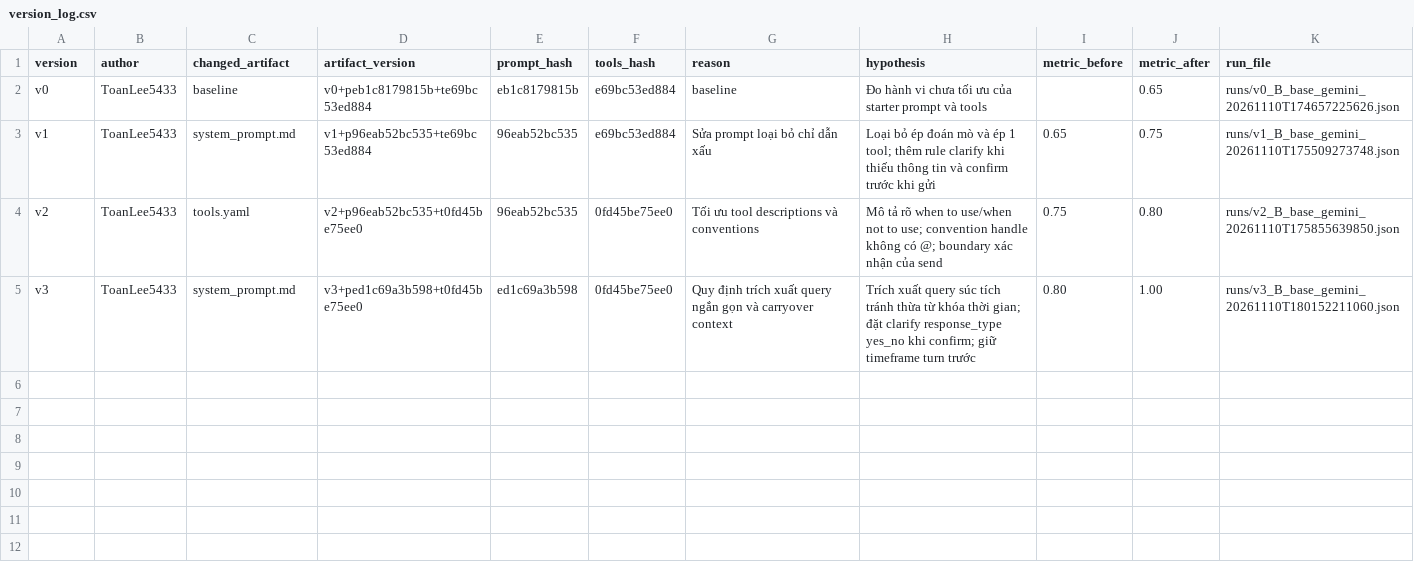
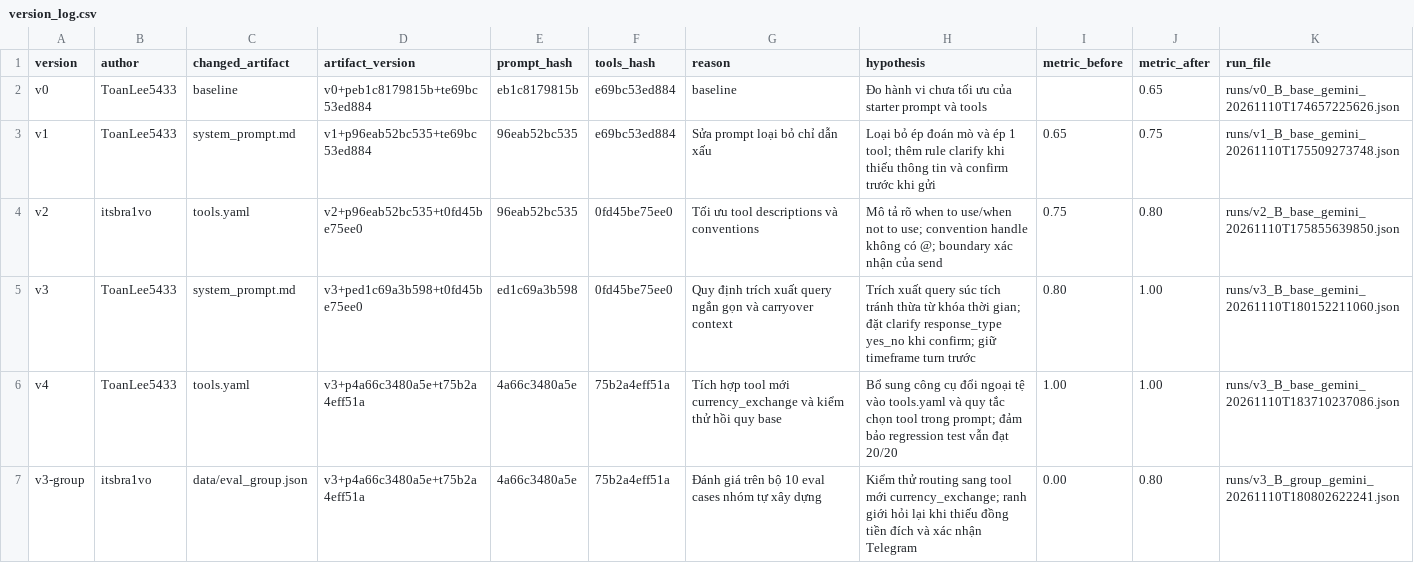
Before and after one commit to ToanLee5433/K5-L3-DAY03-F307t108-ResearchAgentToolEval, a CSV file: starter_v0/artifacts/version_log.csv, drawn as a sheet.

Commit message:
docs: enrich version_log.csv with member contributions, regression run v4, and group eval run

```diff
--- a/starter_v0/artifacts/version_log.csv
+++ b/starter_v0/artifacts/version_log.csv
@@ -3,3 +3,5 @@ v0,ToanLee5433,baseline,v0+peb1c8179815b+te69bc53ed884,eb1c8179815b,e69bc53ed884
 v1,ToanLee5433,system_prompt.md,v1+p96eab52bc535+te69bc53ed884,96eab52bc535,e69bc53ed884,Sửa prompt loại bỏ chỉ dẫn xấu,Loại bỏ ép đoán mò và ép 1 tool; thêm rule clarify khi thiếu thông tin và confirm trước khi gửi,0.65,0.75,runs/v1_B_base_gemini_20261110T175509273748.json
-v2,ToanLee5433,tools.yaml,v2+p96eab52bc535+t0fd45be75ee0,96eab52bc535,0fd45be75ee0,Tối ưu tool descriptions và conventions,Mô tả rõ when to use/when not to use; convention handle không có @; boundary xác nhận của send,0.75,0.80,runs/v2_B_base_gemini_20261110T175855639850.json
+v2,itsbra1vo,tools.yaml,v2+p96eab52bc535+t0fd45be75ee0,96eab52bc535,0fd45be75ee0,Tối ưu tool descriptions và conventions,Mô tả rõ when to use/when not to use; convention handle không có @; boundary xác nhận của send,0.75,0.80,runs/v2_B_base_gemini_20261110T175855639850.json
 v3,ToanLee5433,system_prompt.md,v3+ped1c69a3b598+t0fd45be75ee0,ed1c69a3b598,0fd45be75ee0,Quy định trích xuất query ngắn gọn và carryover context,Trích xuất query súc tích tránh thừa từ khóa thời gian; đặt clarify response_type yes_no khi confirm; giữ timeframe turn trước,0.80,1.00,runs/v3_B_base_gemini_20261110T180152211060.json
+v4,ToanLee5433,tools.yaml,v3+p4a66c3480a5e+t75b2a4eff51a,4a66c3480a5e,75b2a4eff51a,Tích hợp tool mới currency_exchange và kiểm thử hồi quy base,Bổ sung công cụ đổi ngoại tệ vào tools.yaml và quy tắc chọn tool trong prompt; đảm bảo regression test vẫn đạt 20/20,1.00,1.00,runs/v3_B_base_gemini_20261110T183710237086.json
+v3-group,itsbra1vo,data/eval_group.json,v3+p4a66c3480a5e+t75b2a4eff51a,4a66c3480a5e,75b2a4eff51a,Đánh giá trên bộ 10 eval cases nhóm tự xây dựng,Kiểm thử routing sang tool mới currency_exchange; ranh giới hỏi lại khi thiếu đồng tiền đích và xác nhận Telegram,0.00,0.80,runs/v3_B_group_gemini_20261110T180802622241.json
```
Also changed, not shown: 3 other files.
